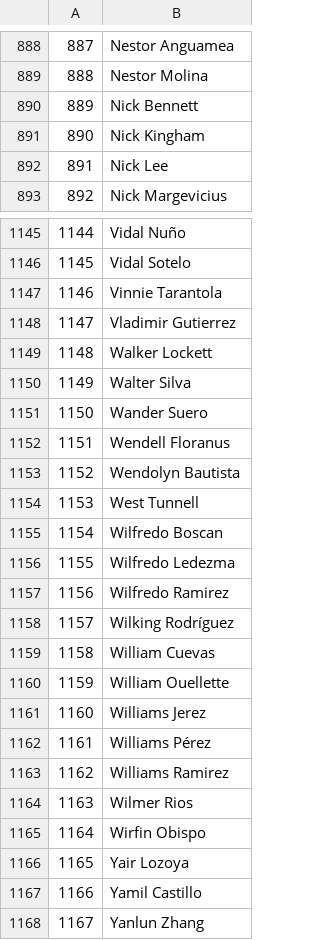
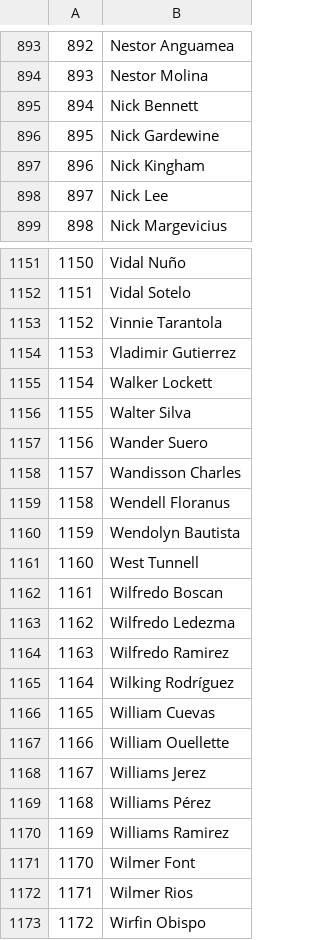
Before and after one commit to axelmora/lmb_statsapp, a CSV file: lmb_stats/pitchers.csv, drawn as a sheet; only a part is shown, gaps mark what is left out; the shorter side is filled out with more unchanged rows; the diff covers the shown part only; the diff names each change by its address in the sheet, - before the commit and + after, or states it on an @@ line.

```diff
--- a/lmb_stats/pitchers.csv
+++ b/lmb_stats/pitchers.csv
@@ column A renumbered from row 159 down @@
+row 896: 895 | Nick Gardewine
+row 1158: 1157 | Wandisson Charles
+row 1171: 1170 | Wilmer Font
```
Also changed, not shown: 5 added rows elsewhere in this file, lmb_stats/fielders.csv, lmb_stats/hitters.csv, 24 other files.
